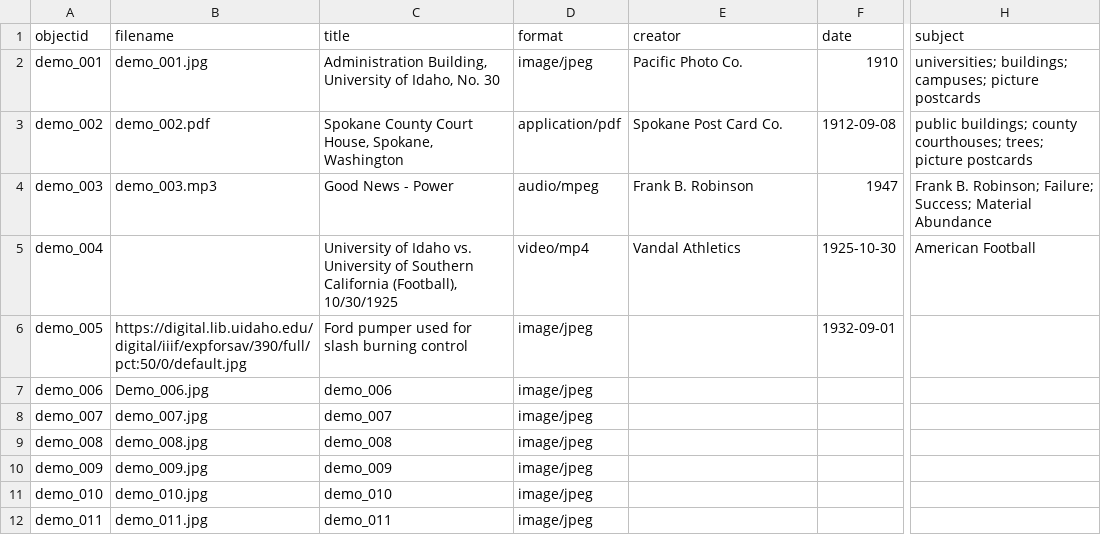
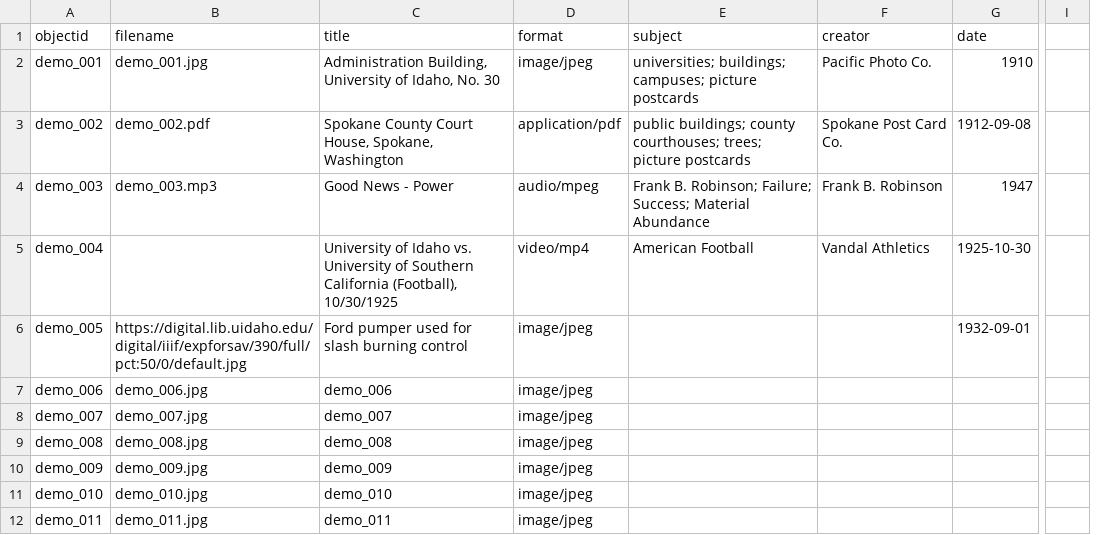
Before and after one commit to gustavolsj/-test2_collection_builder-, a CSV file: _data/demo-metadata.csv, drawn as a sheet; only a part is shown, gaps mark what is left out; removed rows and columns are numbered as before the commit, all else as after; the diff names each change by its address in the sheet, - before the commit and + after, or states it on an @@ line.

Commit message:
columnas orden

```diff
--- a/_data/demo-metadata.csv
+++ b/_data/demo-metadata.csv
+column F (creator), rows 2-5: Pacific Photo Co. | Spokane Post Card Co. | Frank B. Robinson | Vandal Athletics
-column H (subject), rows 2-5: universities; buildings; campuses; picture postcards | public buildings; county courthouses; trees; picture postcards | Frank B. Robinson; Failure; Success; Material Abundance | American Football
+column I, empty
-E1: creator
+E1: subject
-E2 (subject): Pacific Photo Co.
+E2 (subject): universities; buildings; campuses; picture postcards
-E3 (subject): Spokane Post Card Co.
+E3 (subject): public buildings; county courthouses; trees; picture postcards
-E4 (subject): Frank B. Robinson
+E4 (subject): Frank B. Robinson; Failure; Success; Material Abundance
-E5 (subject): Vandal Athletics
+E5 (subject): American Football
-B7 (filename): Demo_006.jpg
+B7 (filename): demo_006.jpg
```
